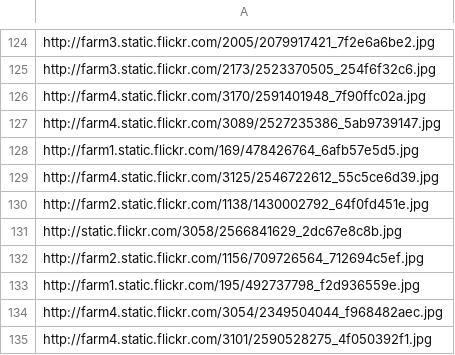
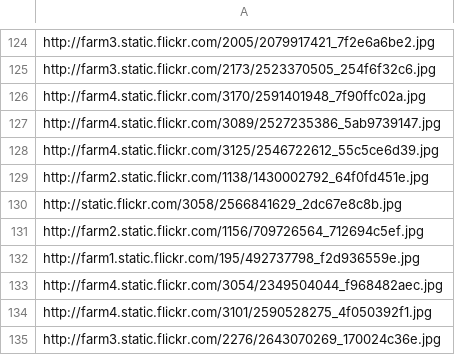
Before and after one commit to reyesaldasoro/cars, a CSV file: URL_RacingCars.csv, drawn as a sheet; only a part is shown, gaps mark what is left out; the shorter side is filled out with more unchanged rows.

Commit message:
Update URL_RacingCars.csv

```diff
--- a/URL_RacingCars.csv
+++ b/URL_RacingCars.csv
@@ -127,3 +127,2 @@ http://farm4.static.flickr.com/3170/2591401948_7f90ffc02a.jpg
 http://farm4.static.flickr.com/3089/2527235386_5ab9739147.jpg
-http://farm1.static.flickr.com/169/478426764_6afb57e5d5.jpg
 http://farm4.static.flickr.com/3125/2546722612_55c5ce6d39.jpg
```
